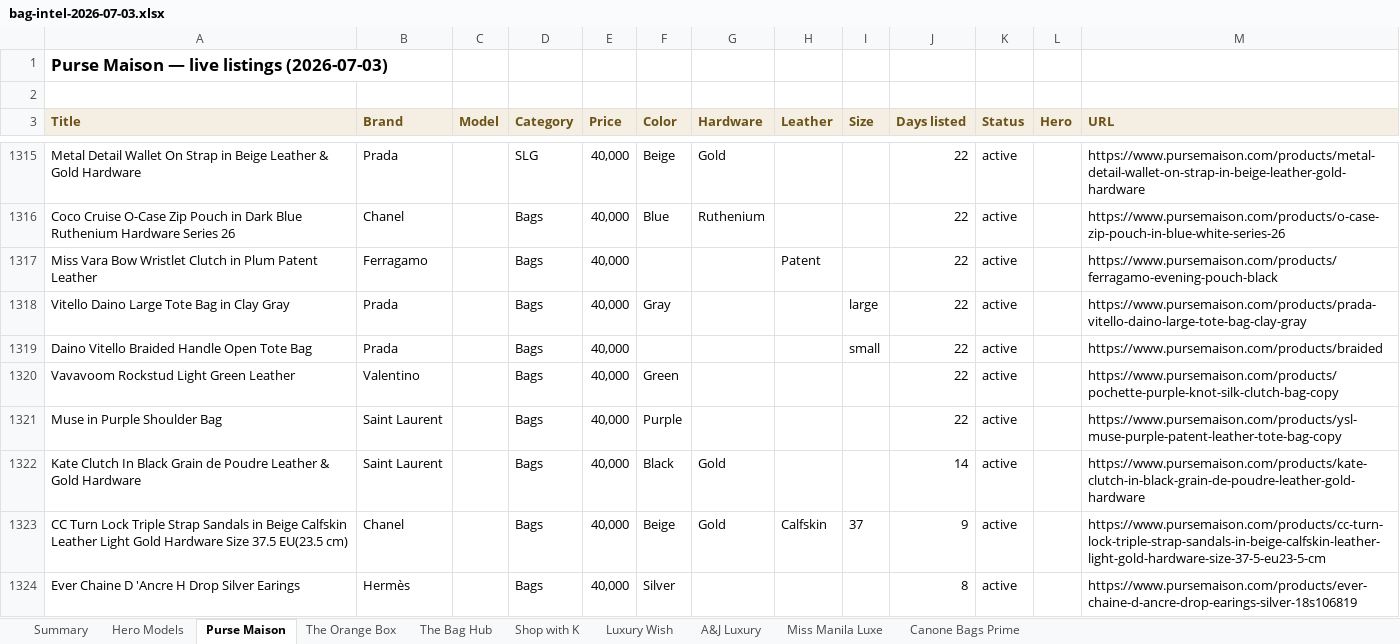
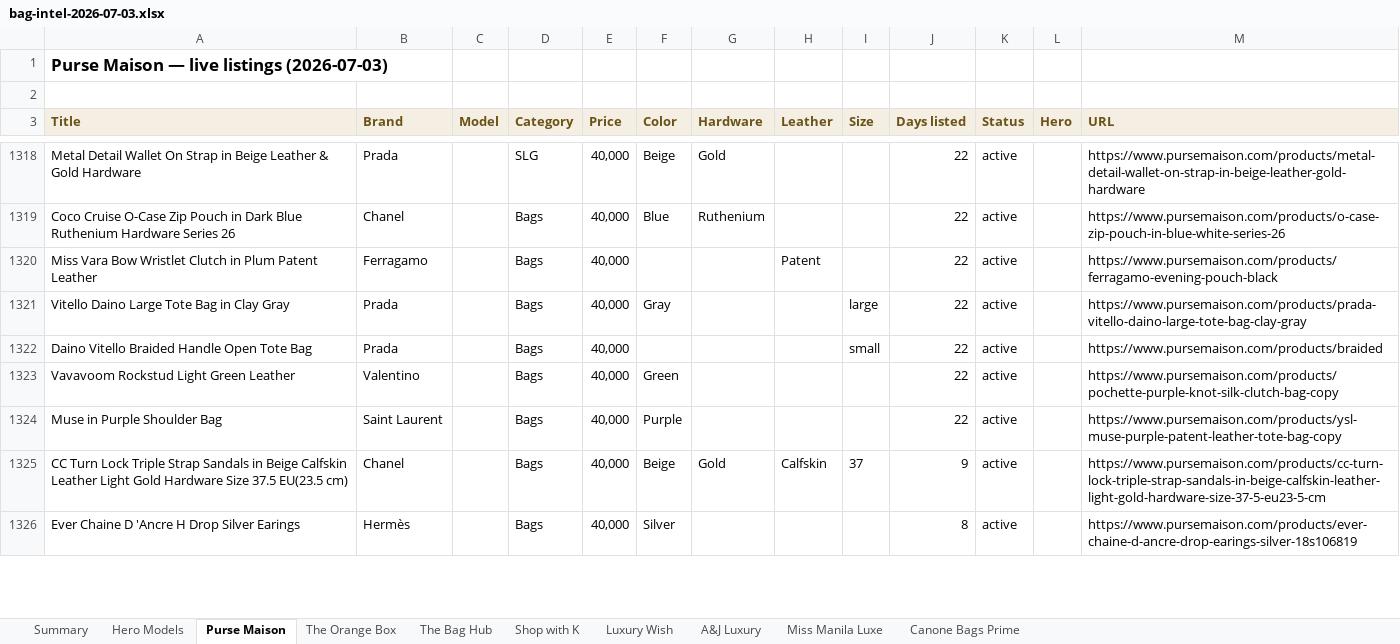
Before and after one commit to rbbincal-cpu/bag-intel, an Excel workbook: exports/bag-intel-2026-07-03.xlsx, sheet Purse Maison, drawn as a sheet; only a part is shown, gaps mark what is left out; values as stored, in another font and other column widths than the file's, no borders; removed rows and columns are numbered as before the commit, all else as after; the diff covers the shown part only; the diff names each change by its address in the sheet, - before the commit and + after, or states it on an @@ line.

```diff
--- a/exports/bag-intel-2026-07-03.xlsx (sheet Purse Maison)
+++ b/exports/bag-intel-2026-07-03.xlsx (sheet Purse Maison)
-row 1322: Kate Clutch In Black Grain de Poudre Leather & Gold Hardware | Saint Laurent |  | Bags | 40,000 | Black | Gold |  |  | 14 | active |  | https://www.pursemaison.com/products/kate-clutch-in-black-grain-de-poudre-leather-gold-hardware
```
Also changed, not shown: 12 added rows and 3 removed rows elsewhere in this sheet, sheet Miss Manila Luxe, sheet Canone Bags Prime, sheet Summary, sheet Hero Models, 3 other files.
